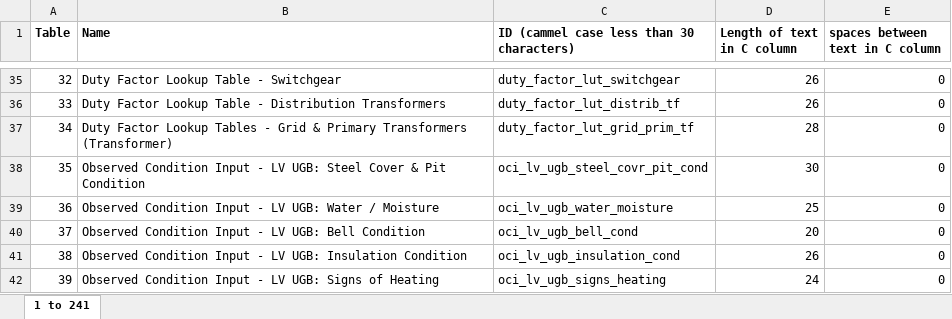
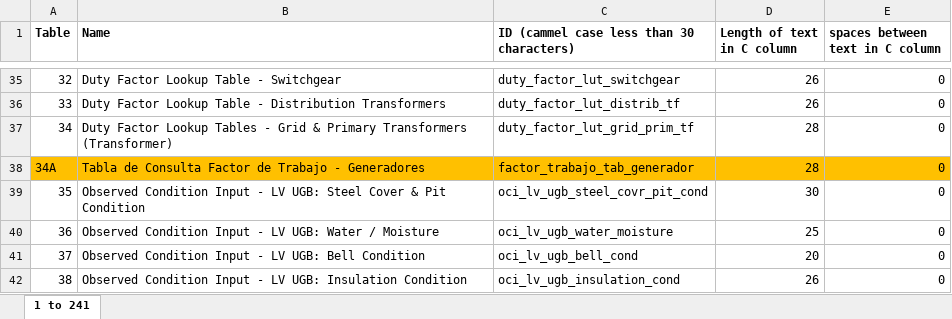
Before and after one commit to joaquincaicedon/CNAIM, an Excel workbook: data-raw/excel-spreadsheets/table_index.xlsx, sheet 1 to 241, drawn as a sheet; only a part is shown, gaps mark what is left out; the shorter side is filled out with more unchanged rows; values as stored, in another font and other column widths than the file's, no borders; the diff names each change by its address in the sheet, - before the commit and + after, or states it on an @@ line.

```diff
--- a/data-raw/excel-spreadsheets/table_index.xlsx (sheet 1 to 241)
+++ b/data-raw/excel-spreadsheets/table_index.xlsx (sheet 1 to 241)
+row 38: 34A | Tabla de Consulta Factor de Trabajo - Generadores | factor_trabajo_tab_generador | 28 | 0
```
Also changed, not shown: formulas that keep their value, data-raw/excel-spreadsheets/table_data.xlsx, 1 other file.
